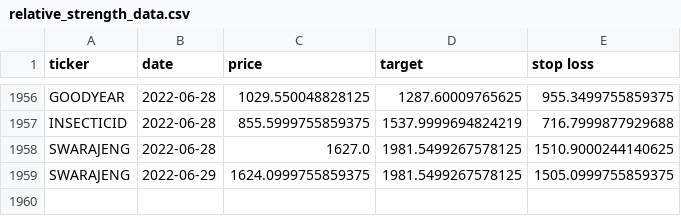
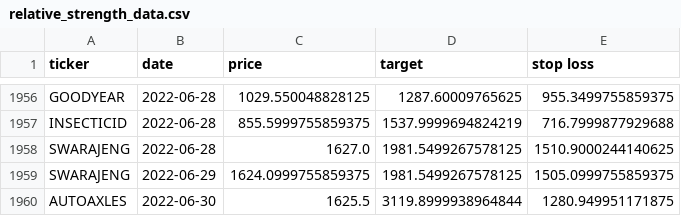
Before and after one commit to sswtlshth/ticker_data, a CSV file: output/relative_strength_data.csv, drawn as a sheet; only a part is shown, gaps mark what is left out.

Commit message:
automated script

```diff
--- a/output/relative_strength_data.csv
+++ b/output/relative_strength_data.csv
@@ -1959 +1959,2 @@ SWARAJENG,2022-06-28,1627.0,1981.5499267578125,1510.9000244140625
 SWARAJENG,2022-06-29,1624.0999755859375,1981.5499267578125,1505.0999755859375
+AUTOAXLES,2022-06-30,1625.5,3119.8999938964844,1280.949951171875
```
